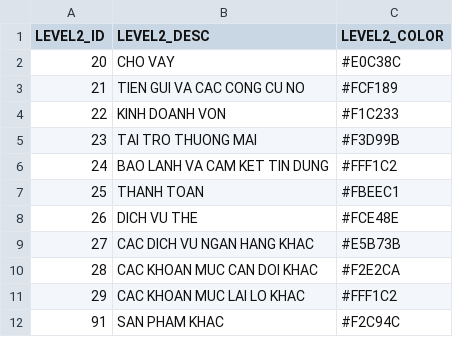
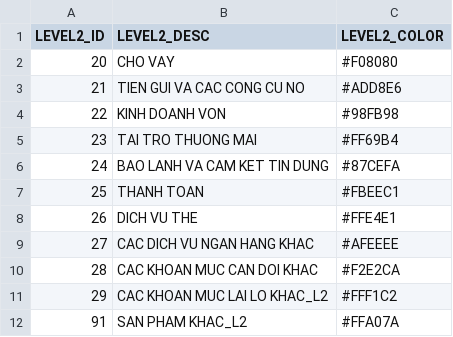
Before and after one commit to DucNgMinh/Money_flow_diagram, a CSV file: Map_SP_V2.csv, drawn as a sheet.

```diff
--- a/Map_SP_V2.csv
+++ b/Map_SP_V2.csv
@@ -1,12 +1,12 @@
 LEVEL2_ID,LEVEL2_DESC,LEVEL2_COLOR
-20,CHO VAY,#E0C38C
-21,TIEN GUI VA CAC CONG CU NO,#FCF189
-22,KINH DOANH VON,#F1C233
-23,TAI TRO THUONG MAI,#F3D99B
-24,BAO LANH VA CAM KET TIN DUNG,#FFF1C2
+20,CHO VAY,#F08080
+21,TIEN GUI VA CAC CONG CU NO,#ADD8E6
+22,KINH DOANH VON,#98FB98
+23,TAI TRO THUONG MAI,#FF69B4
+24,BAO LANH VA CAM KET TIN DUNG,#87CEFA
 25,THANH TOAN,#FBEEC1
-26,DICH VU THE,#FCE48E
-27,CAC DICH VU NGAN HANG KHAC,#E5B73B
+26,DICH VU THE,#FFE4E1
+27,CAC DICH VU NGAN HANG KHAC,#AFEEEE
 28,CAC KHOAN MUC CAN DOI KHAC,#F2E2CA
-29,CAC KHOAN MUC LAI LO KHAC,#FFF1C2
-91,SAN PHAM KHAC,#F2C94C
+29,CAC KHOAN MUC LAI LO KHAC_L2,#FFF1C2
+91,SAN PHAM KHAC_L2,#FFA07A
```
Also changed, not shown: Map_Cost_Type_V2.csv, Map_PKKH_V2.csv, 7 other files.
